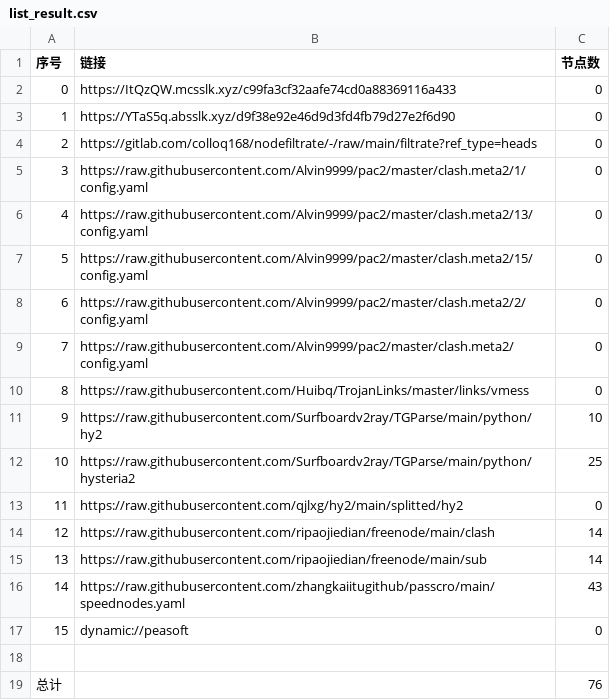
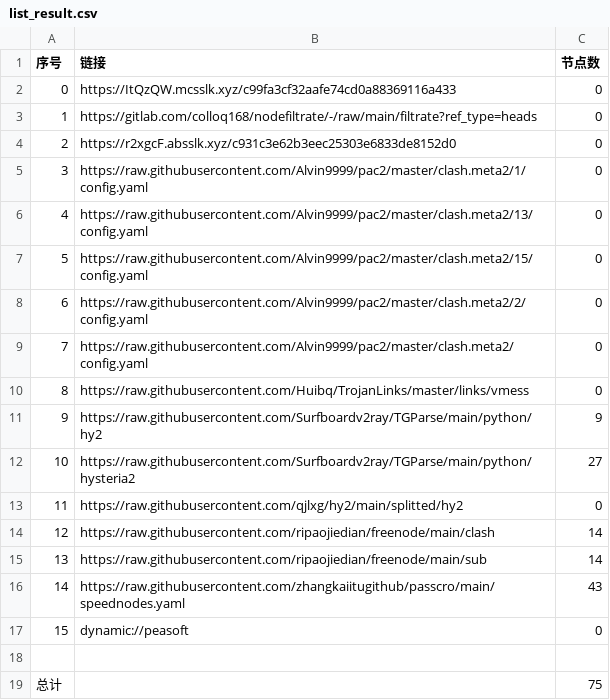
Before and after one commit to link8077/AutoMergePublicNodes, a CSV file: list_result.csv, drawn as a sheet.

```diff
--- a/list_result.csv
+++ b/list_result.csv
@@ -2,4 +2,4 @@
 0,https://ItQzQW.mcsslk.xyz/c99fa3cf32aafe74cd0a88369116a433,0
-1,https://YTaS5q.absslk.xyz/d9f38e92e46d9d3fd4fb79d27e2f6d90,0
-2,https://gitlab.com/colloq168/nodefiltrate/-/raw/main/filtrate?ref_type=heads,0
+1,https://gitlab.com/colloq168/nodefiltrate/-/raw/main/filtrate?ref_type=heads,0
+2,https://r2xgcF.absslk.xyz/c931c3e62b3eec25303e6833de8152d0,0
 3,https://raw.githubusercontent.com/Alvin9999/pac2/master/clash.meta2/1/config.yaml,0
@@ -10,4 +10,4 @@
 8,https://raw.githubusercontent.com/Huibq/TrojanLinks/master/links/vmess,0
-9,https://raw.githubusercontent.com/Surfboardv2ray/TGParse/main/python/hy2,10
-10,https://raw.githubusercontent.com/Surfboardv2ray/TGParse/main/python/hysteria2,25
+9,https://raw.githubusercontent.com/Surfboardv2ray/TGParse/main/python/hy2,9
+10,https://raw.githubusercontent.com/Surfboardv2ray/TGParse/main/python/hysteria2,27
 11,https://raw.githubusercontent.com/qjlxg/hy2/main/splitted/hy2,0
@@ -18,2 +18,2 @@
 
-总计,,76
+总计,,75
```
Also changed, not shown: 6 other files.
